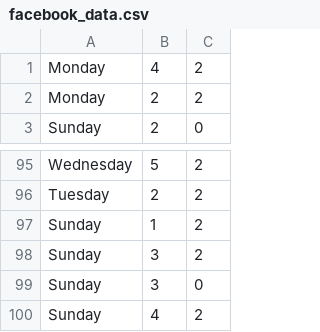
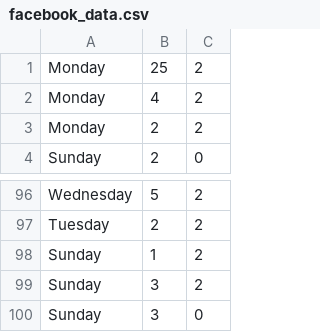
Before and after one commit to bencrabtree/206final_project, a CSV file: facebook_data.csv, drawn as a sheet; only a part is shown, gaps mark what is left out.

```diff
--- a/facebook_data.csv
+++ b/facebook_data.csv
@@ -1 +1,2 @@
+Monday,25,2
 Monday,4,2
@@ -99,2 +100 @@ Sunday,3,2
 Sunday,3,0
-Sunday,4,2
```
Also changed, not shown: facebook_averages.csv, 8 other files.
